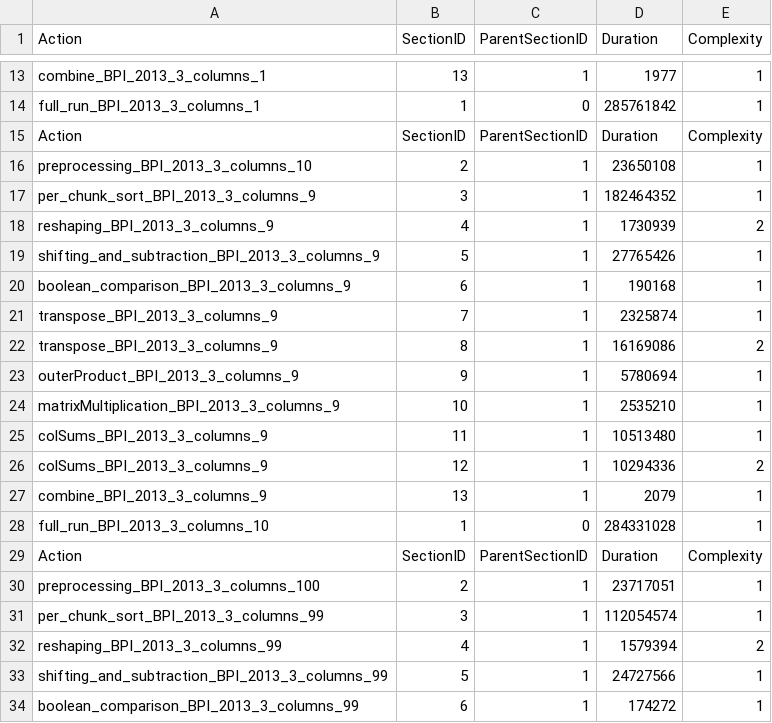
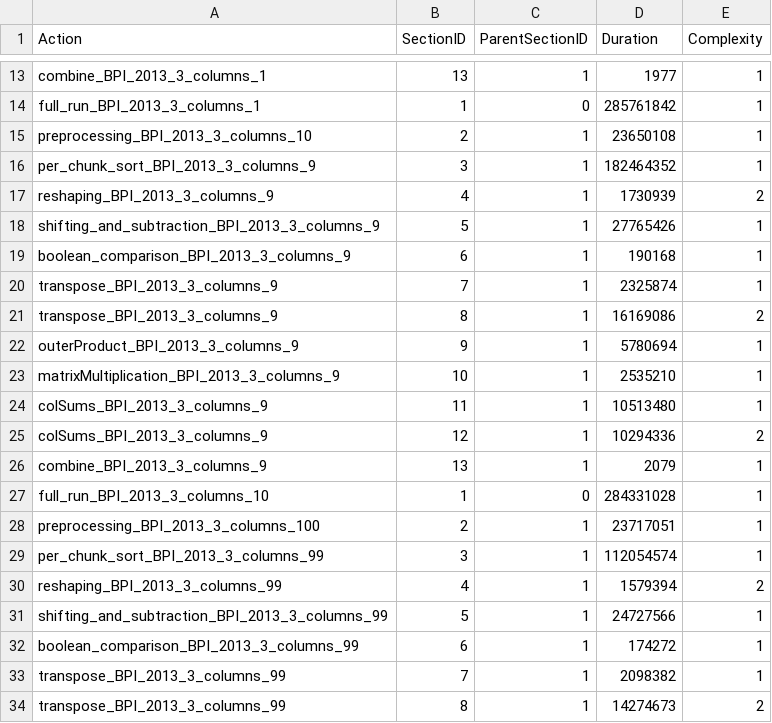
Before and after one commit to Elkoumy/shareprom, a CSV file: experiment/logs/bpi_profiles.csv, drawn as a sheet; only a part is shown, gaps mark what is left out; the shorter side is filled out with more unchanged rows; the diff names each change by its address in the sheet, - before the commit and + after, or states it on an @@ line.

```diff
--- a/experiment/logs/bpi_profiles.csv
+++ b/experiment/logs/bpi_profiles.csv
-row 15: Action | SectionID | ParentSectionID | Duration | Complexity
-row 29: Action | SectionID | ParentSectionID | Duration | Complexity
```
Also changed, not shown: 4 other files.
